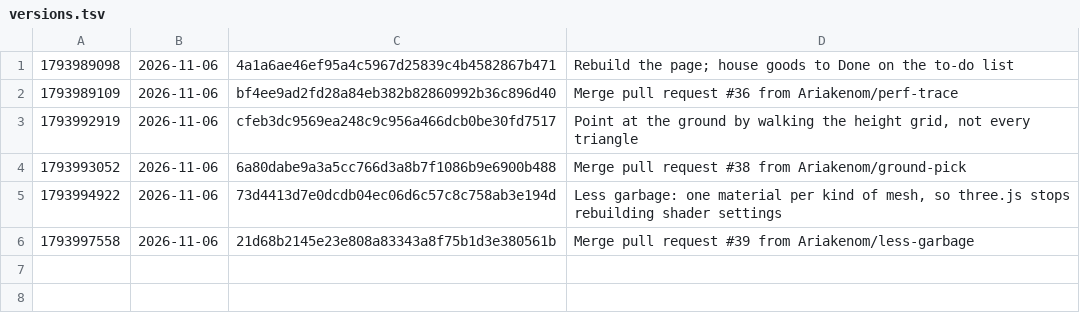
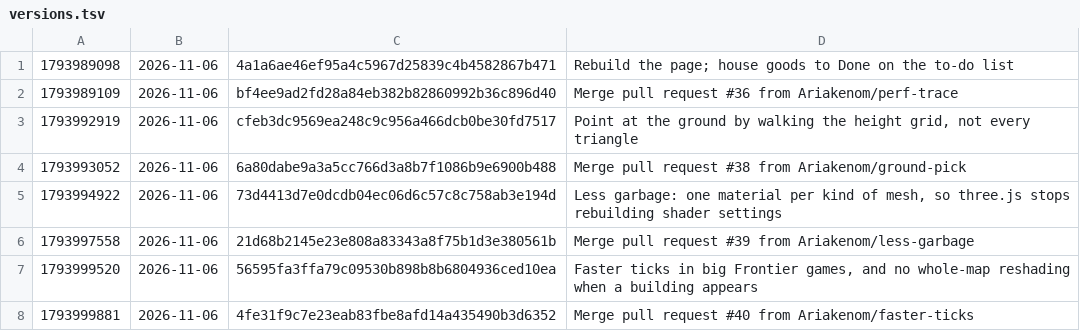
Before and after one commit to Ariakenom/vibecraft, a TSV file: versions.tsv, drawn as a sheet.

```diff
--- a/versions.tsv
+++ b/versions.tsv
@@ -6 +6,3 @@
 1793997558	2026-11-06	21d68b2145e23e808a83343a8f75b1d3e380561b	Merge pull request #39 from Ariakenom/less-garbage
+1793999520	2026-11-06	56595fa3ffa79c09530b898b8b6804936ced10ea	Faster ticks in big Frontier games, and no whole-map reshading when a building appears
+1793999881	2026-11-06	4fe31f9c7e23eab83fbe8afd14a435490b3d6352	Merge pull request #40 from Ariakenom/faster-ticks
```
Also changed, not shown: 7 other files.
